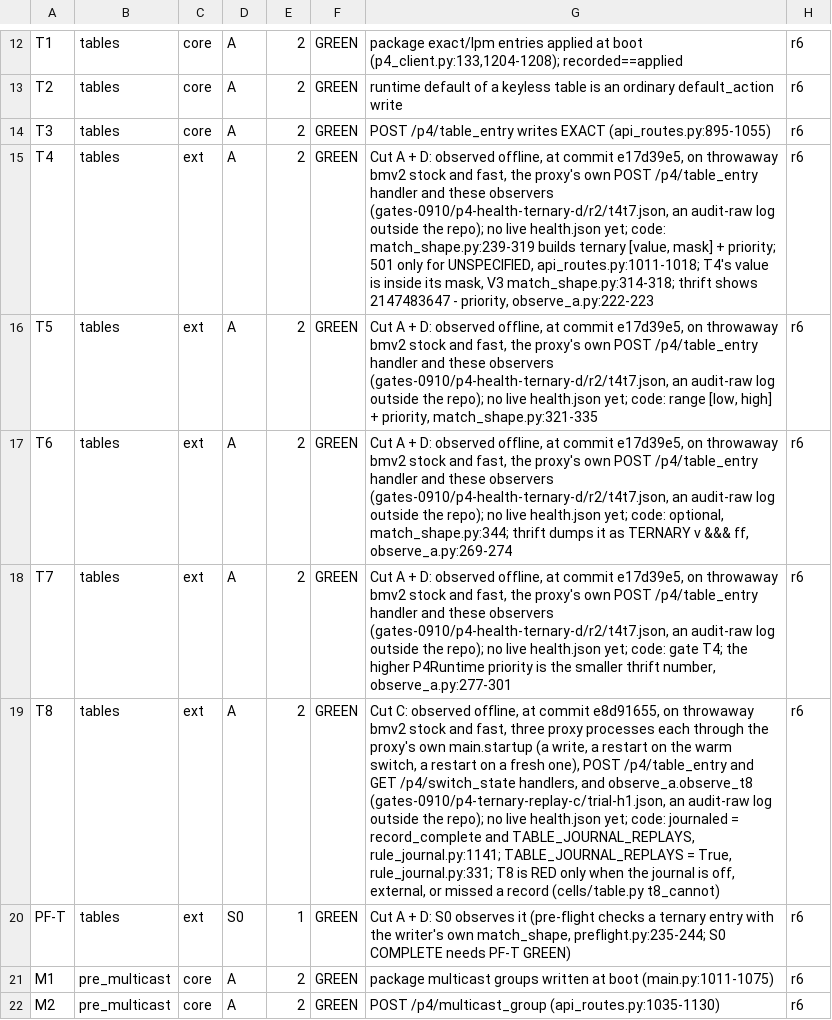
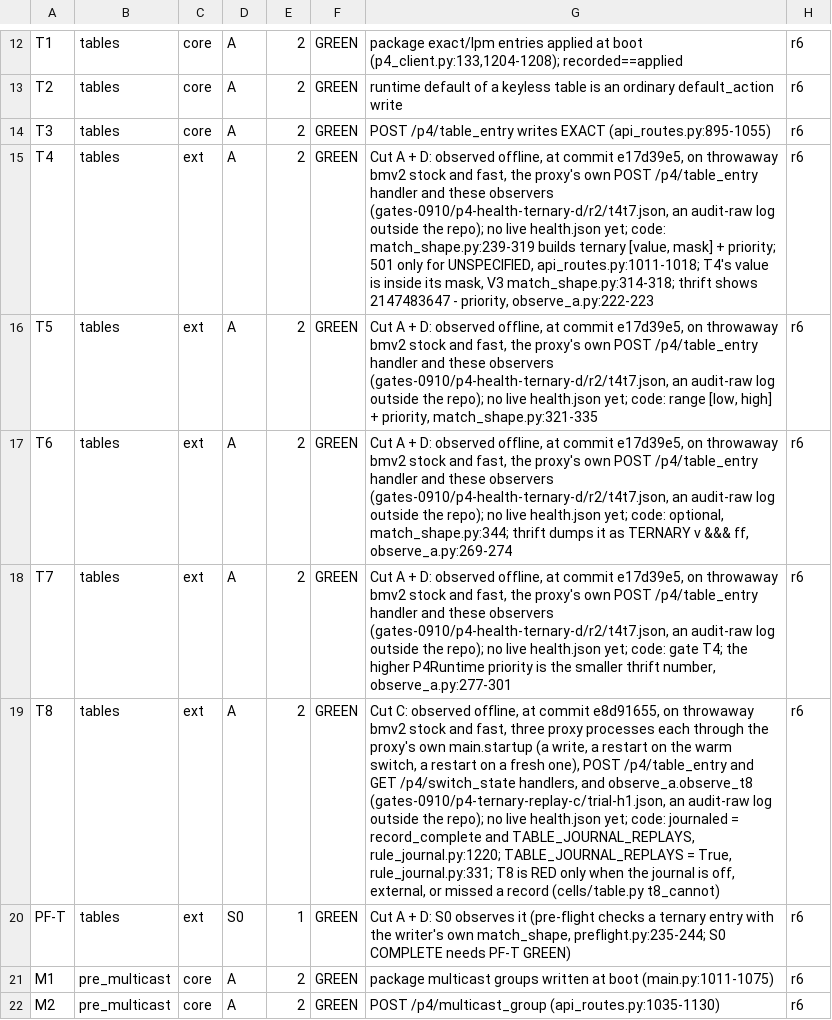
Before and after one commit to Adam010341/NDTwin-Kernel-P4, a TSV file: doc/audit/2026-10-03_p4-health-check/expected_today.tsv, drawn as a sheet; only a part is shown, gaps mark what is left out; the diff names each change by its address in the sheet, - before the commit and + after, or states it on an @@ line.

Commit message:
Refresh two references: T8's journaled line and the stray-journal check's cost
expected_today.tsv gives the rule_journal.py line of the journaled expression,
which had moved. The comment in l1_unit_tests.sh now carries the wall time and
test count of one run of the stray-journal check instead of an older figure.

```diff
--- a/doc/audit/2026-10-03_p4-health-check/expected_today.tsv
+++ b/doc/audit/2026-10-03_p4-health-check/expected_today.tsv
-G19: …and TABLE_JOURNAL_REPLAYS, rule_journal.py:1141; TABLE_JOURNAL_REPLAYS =…
+G19: …and TABLE_JOURNAL_REPLAYS, rule_journal.py:1220; TABLE_JOURNAL_REPLAYS =…
```
Also changed, not shown: 1 other file.
